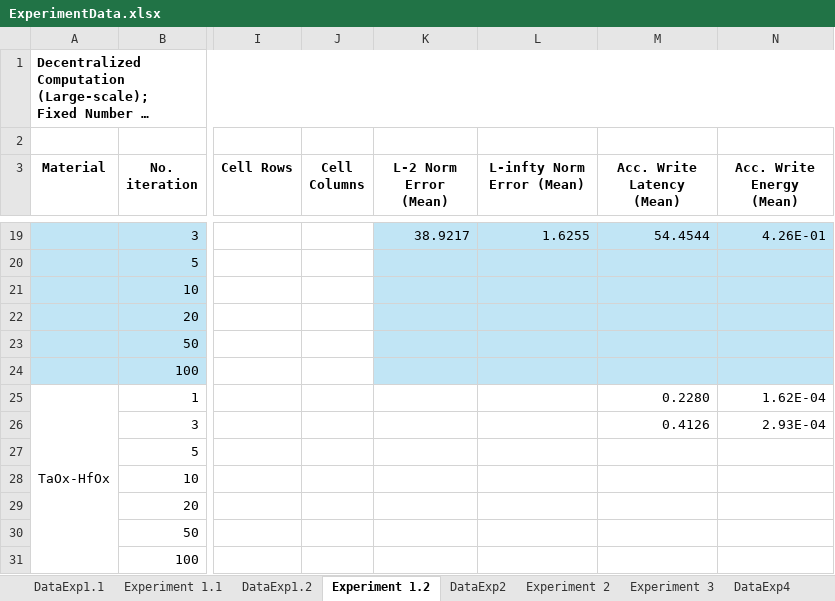
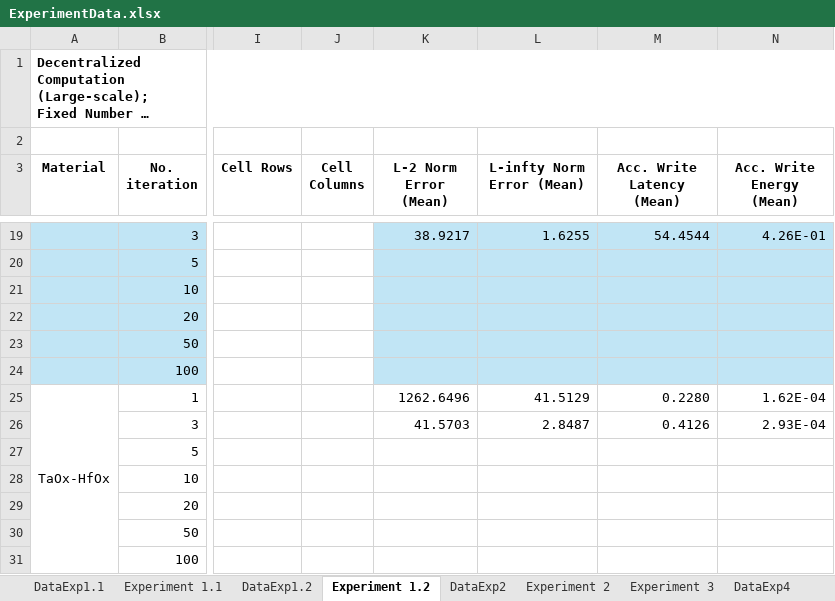
Before and after one commit to disys-lab/meliso, an Excel workbook: documents/ExperimentData.xlsx, sheet Experiment 1.2, drawn as a sheet; only a part is shown, gaps mark what is left out; long unchanged cells end in …; values as stored, in another font and other column widths than the file's, no borders; the diff names each change by its address in the sheet, - before the commit and + after, or states it on an @@ line.

Commit message:
Update ExperimentData.xlsx

```diff
--- a/documents/ExperimentData.xlsx (sheet Experiment 1.2)
+++ b/documents/ExperimentData.xlsx (sheet Experiment 1.2)
-K25 (L-2 Norm Error (Mean)): (empty)
+K25 (L-2 Norm Error (Mean)): 1262.6496
-L25 (L-infty Norm Error (Mean)): (empty)
+L25 (L-infty Norm Error (Mean)): 41.5129
-K26 (L-2 Norm Error (Mean)): (empty)
+K26 (L-2 Norm Error (Mean)): 41.5703
-L26 (L-infty Norm Error (Mean)): (empty)
+L26 (L-infty Norm Error (Mean)): 2.8487
```
